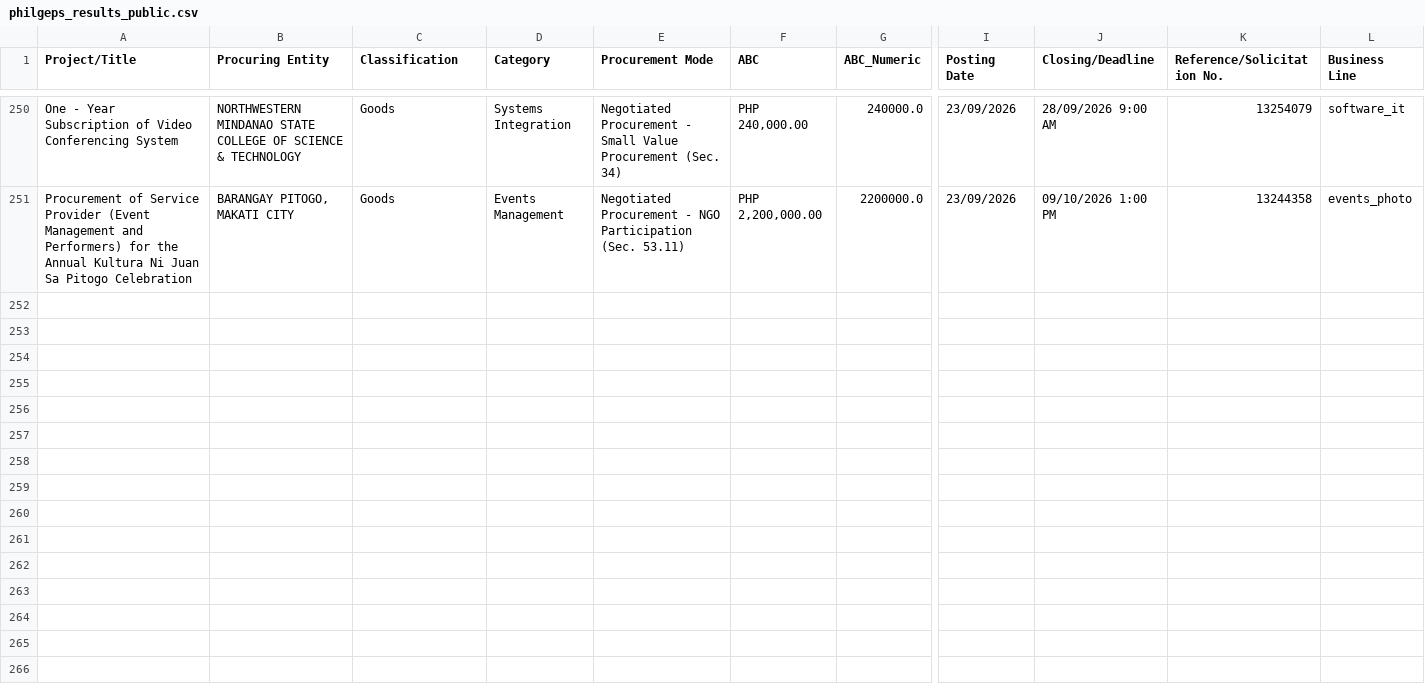
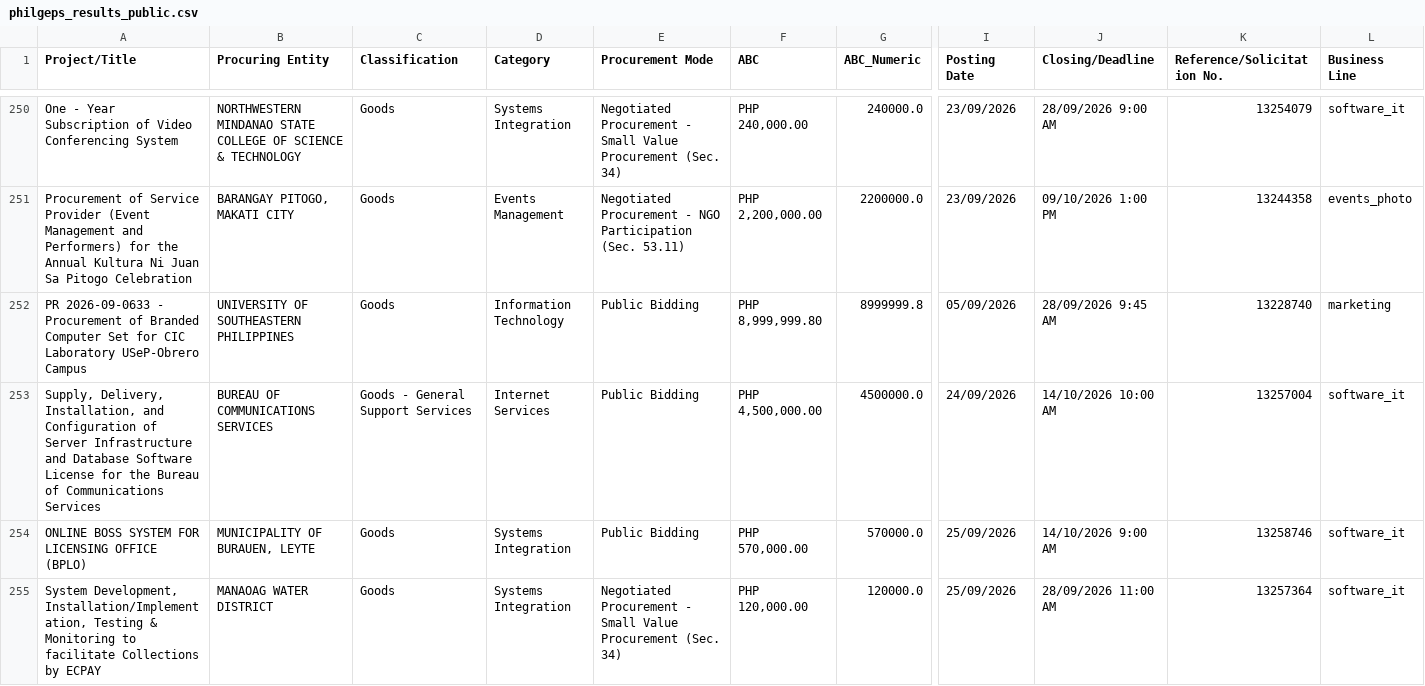
Before and after one commit to chloebellee/philgeps-scraper, a CSV file: philgeps_results_public.csv, drawn as a sheet; only a part is shown, gaps mark what is left out; rows hold the shown columns only; the diff covers the shown part only; the diff names each change by its address in the sheet, - before the commit and + after, or states it on an @@ line.

```diff
--- a/philgeps_results_public.csv
+++ b/philgeps_results_public.csv
+row 252: PR 2026-09-0633 - Procurement of Branded Computer Set for CIC Laboratory USeP-Obrero Campus | UNIVERSITY OF SOUTHEASTERN PHILIPPINES | Goods | Information Technology | Public Bidding | PHP 8,999,999.80 | 8999999.8 | 05/09/2026 | 28/09/2026 9:45 AM | 13228740 | marketing
+row 253: Supply, Delivery, Installation, and Configuration of Server Infrastructure and Database Software License for the Bureau of Communications Services | BUREAU OF COMMUNICATIONS SERVICES | Goods - General Support Services | Internet Services | Public Bidding | PHP 4,500,000.00 | 4500000.0 | 24/09/2026 | 14/10/2026 10:00 AM | 13257004 | software_it
+row 254: ONLINE BOSS SYSTEM FOR LICENSING OFFICE (BPLO) | MUNICIPALITY OF BURAUEN, LEYTE | Goods | Systems Integration | Public Bidding | PHP 570,000.00 | 570000.0 | 25/09/2026 | 14/10/2026 9:00 AM | 13258746 | software_it
+row 255: System Development, Installation/Implementation, Testing & Monitoring to facilitate Collections by ECPAY | MANAOAG WATER DISTRICT | Goods | Systems Integration | Negotiated Procurement - Small Value Procurement (Sec. 34) | PHP 120,000.00 | 120000.0 | 25/09/2026 | 28/09/2026 11:00 AM | 13257364 | software_it
```
Also changed, not shown: 4 added rows elsewhere in this file.
